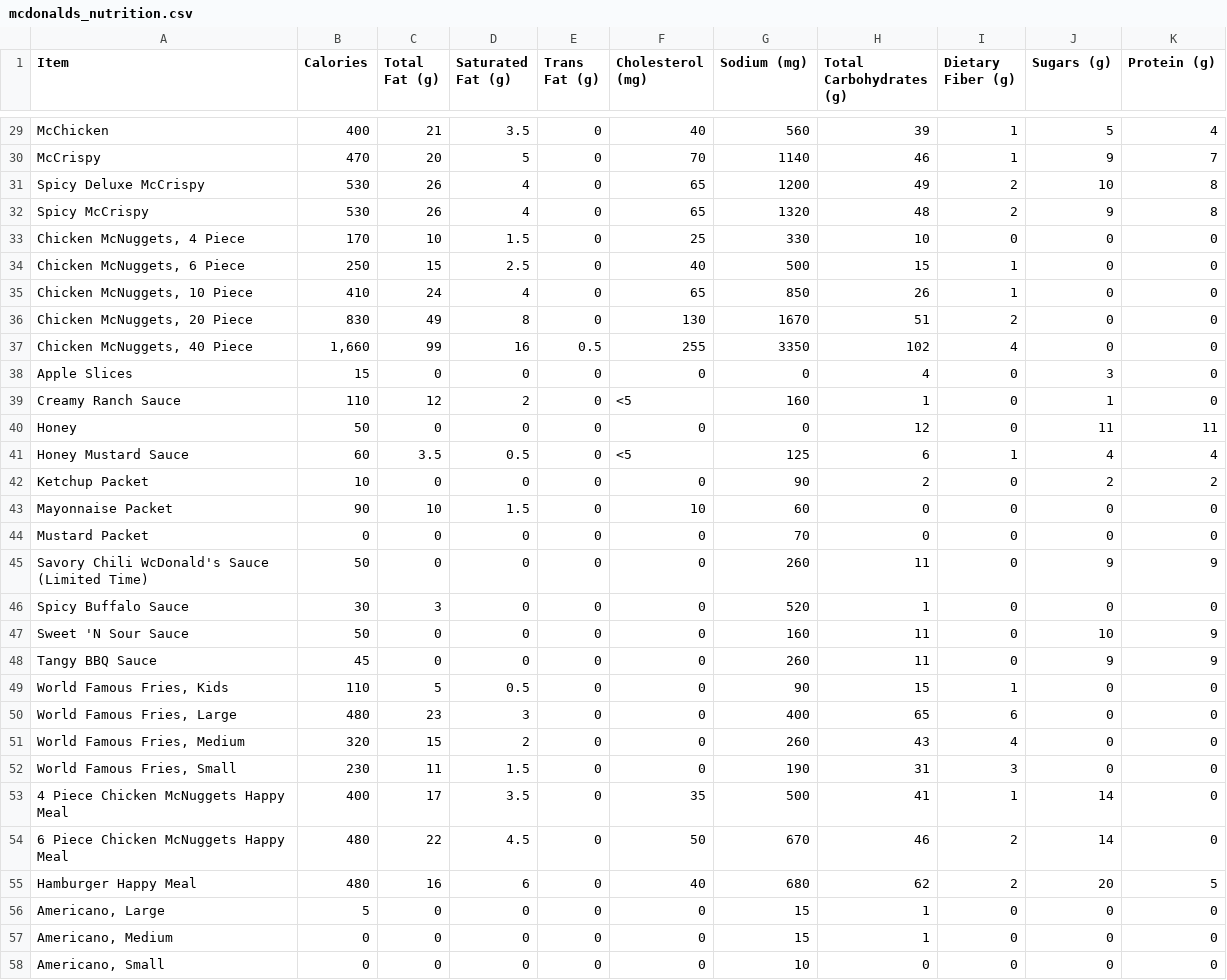
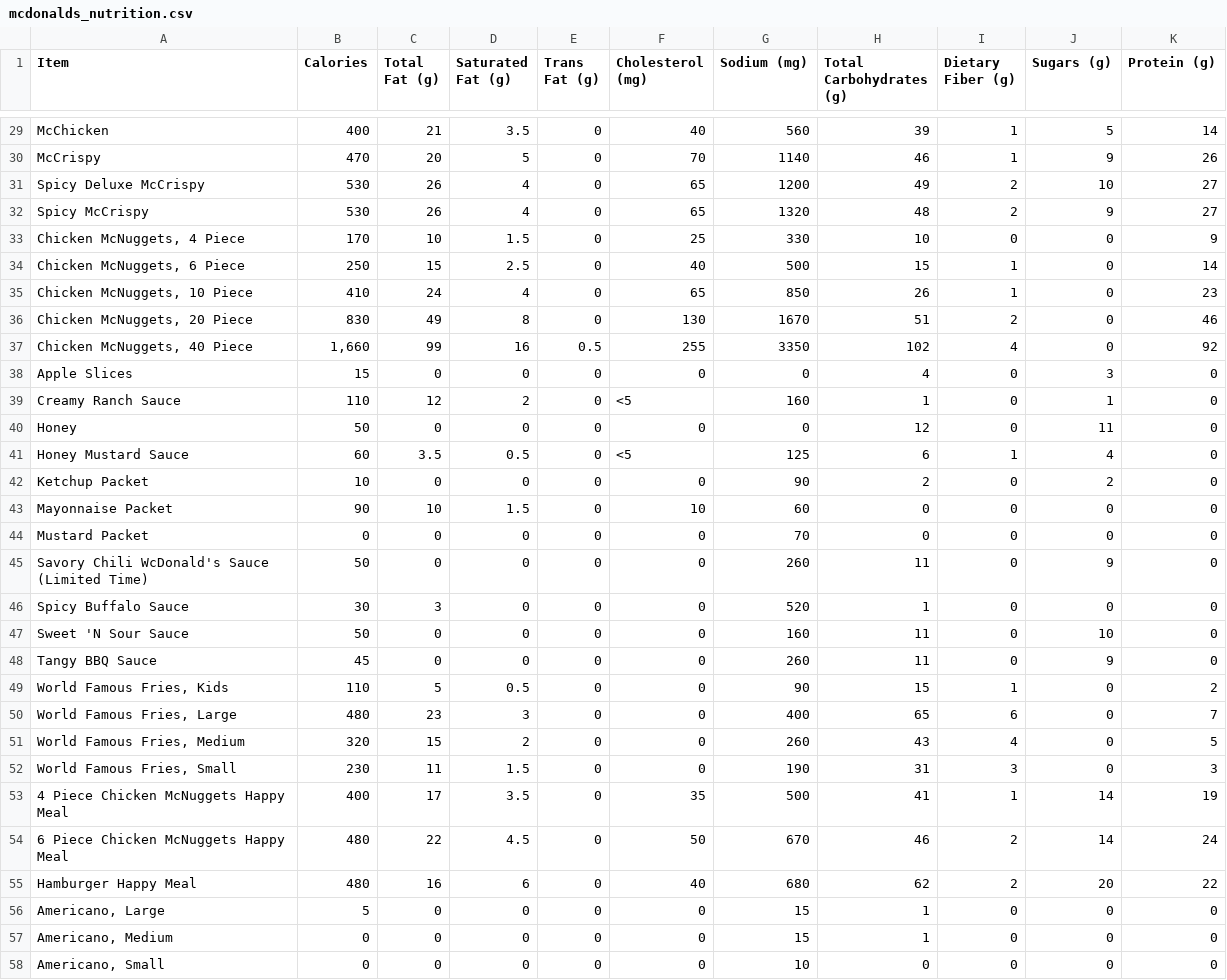
Before and after one commit to asmithh1005/empiricalproject, a CSV file: data/mcdonalds_nutrition.csv, drawn as a sheet; only a part is shown, gaps mark what is left out; the diff covers the shown part only; the diff names each change by its address in the sheet, - before the commit and + after, or states it on an @@ line.

```diff
--- a/data/mcdonalds_nutrition.csv
+++ b/data/mcdonalds_nutrition.csv
-K29 (Protein (g)): 4
+K29 (Protein (g)): 14
-K30 (Protein (g)): 7
+K30 (Protein (g)): 26
-K31:K32 (Protein (g)): 8
+K31:K32 (Protein (g)): 27
-K33 (Protein (g)): 0
+K33 (Protein (g)): 9
-K34 (Protein (g)): 0
+K34 (Protein (g)): 14
-K35 (Protein (g)): 0
+K35 (Protein (g)): 23
-K36 (Protein (g)): 0
+K36 (Protein (g)): 46
-K37 (Protein (g)): 0
+K37 (Protein (g)): 92
-K40 (Protein (g)): 11
+K40 (Protein (g)): 0
-K41 (Protein (g)): 4
+K41 (Protein (g)): 0
-K42 (Protein (g)): 2
+K42 (Protein (g)): 0
-K45 (Protein (g)): 9
+K45 (Protein (g)): 0
-K47:K48 (Protein (g)): 9
+K47:K48 (Protein (g)): 0
-K49 (Protein (g)): 0
+K49 (Protein (g)): 2
-K50 (Protein (g)): 0
+K50 (Protein (g)): 7
-K51 (Protein (g)): 0
+K51 (Protein (g)): 5
-K52 (Protein (g)): 0
+K52 (Protein (g)): 3
-K53 (Protein (g)): 0
+K53 (Protein (g)): 19
-K54 (Protein (g)): 0
+K54 (Protein (g)): 24
-K55 (Protein (g)): 5
+K55 (Protein (g)): 22
```
Also changed, not shown: 156 edited cells elsewhere in this file, data/cleaned_nutrition_data.csv, data/complete_fast_food_data.csv, 11 other files.
